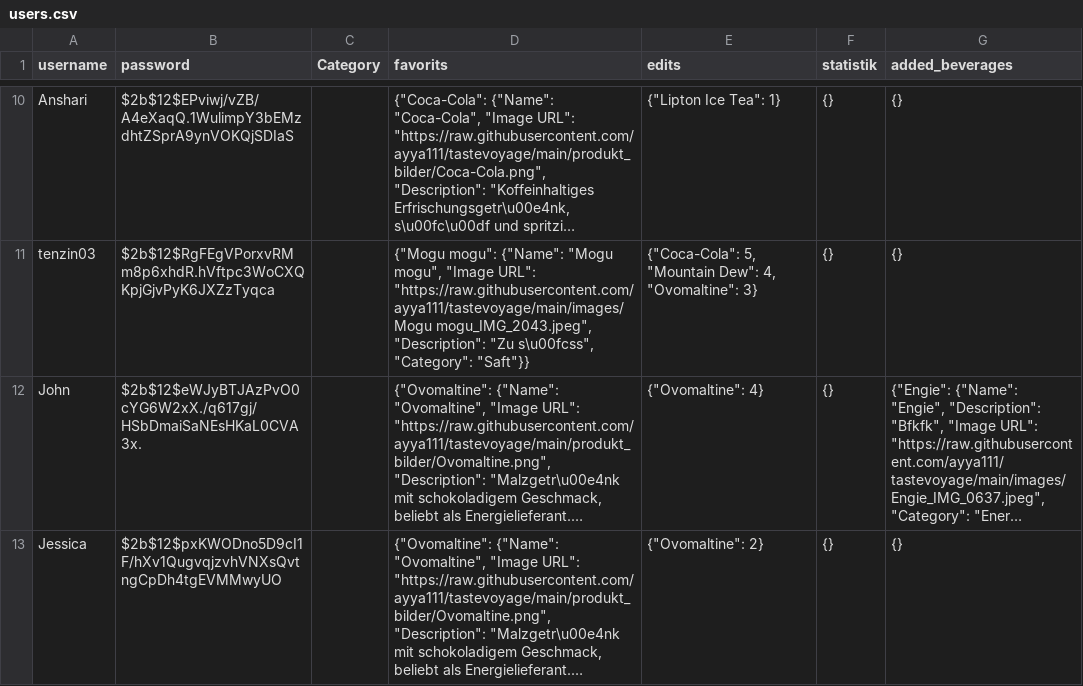
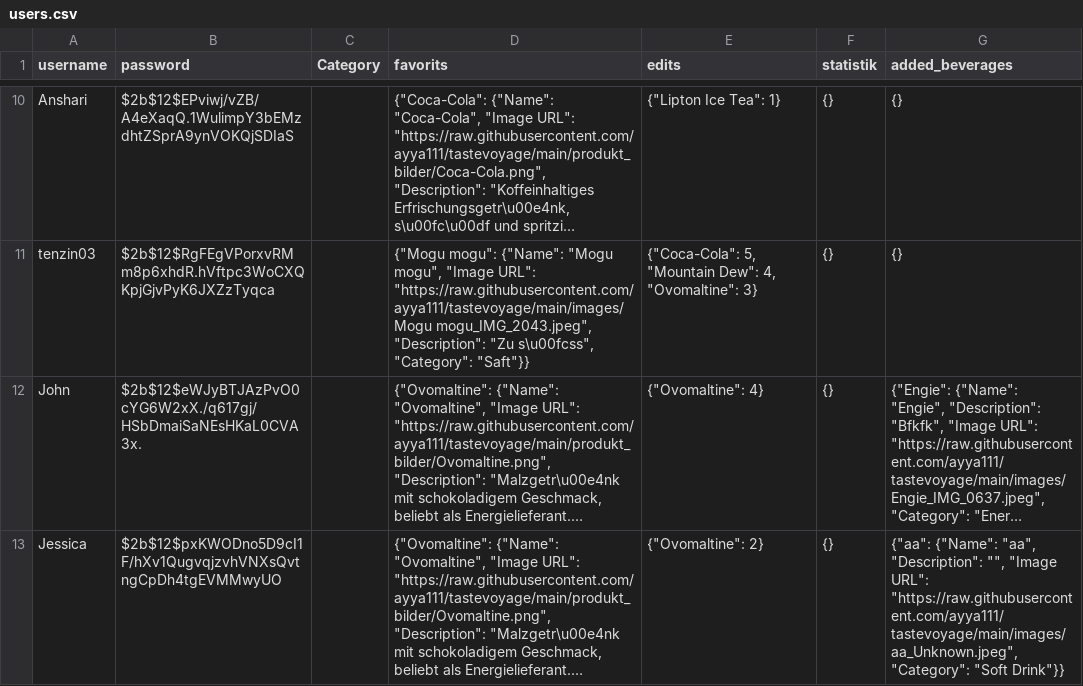
Before and after one commit to ayya111/tastevoyage, a CSV file: users.csv, drawn as a sheet; only a part is shown, gaps mark what is left out; long unchanged cells end in …; the diff names each change by its address in the sheet, - before the commit and + after, or states it on an @@ line.

Commit message:
update file

```diff
--- a/users.csv
+++ b/users.csv
-G13 (added_beverages): {}
+G13 (added_beverages): {"aa": {"Name": "aa", "Description": "", "Image URL": "https://raw.githubusercontent.com/ayya111/tastevoyage/main/images/aa_Unknown.jpeg", "Category": "Soft Drink"}}
```
